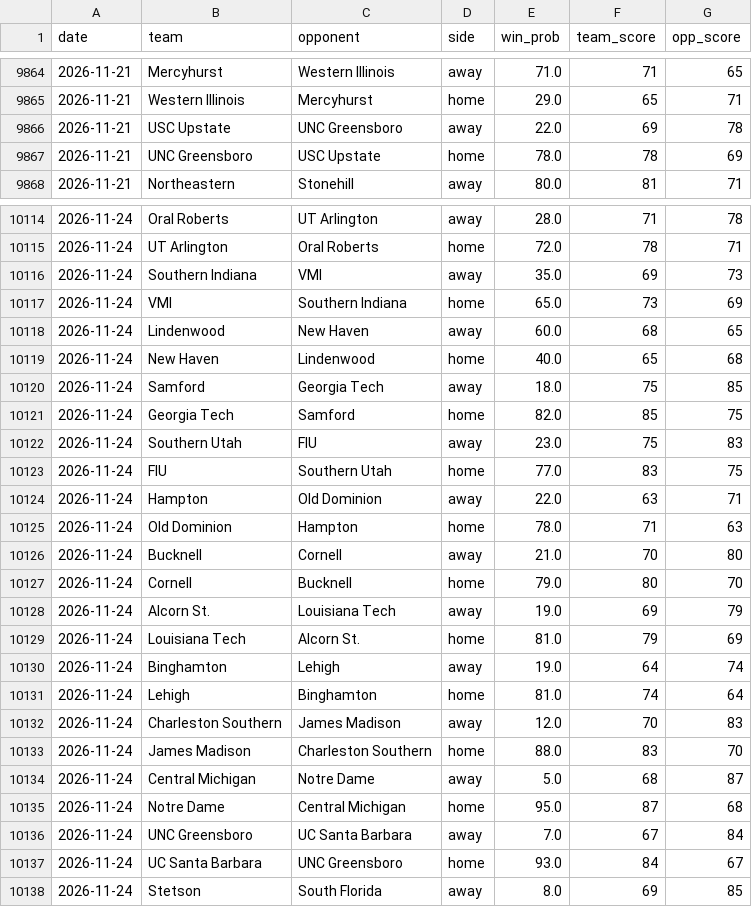
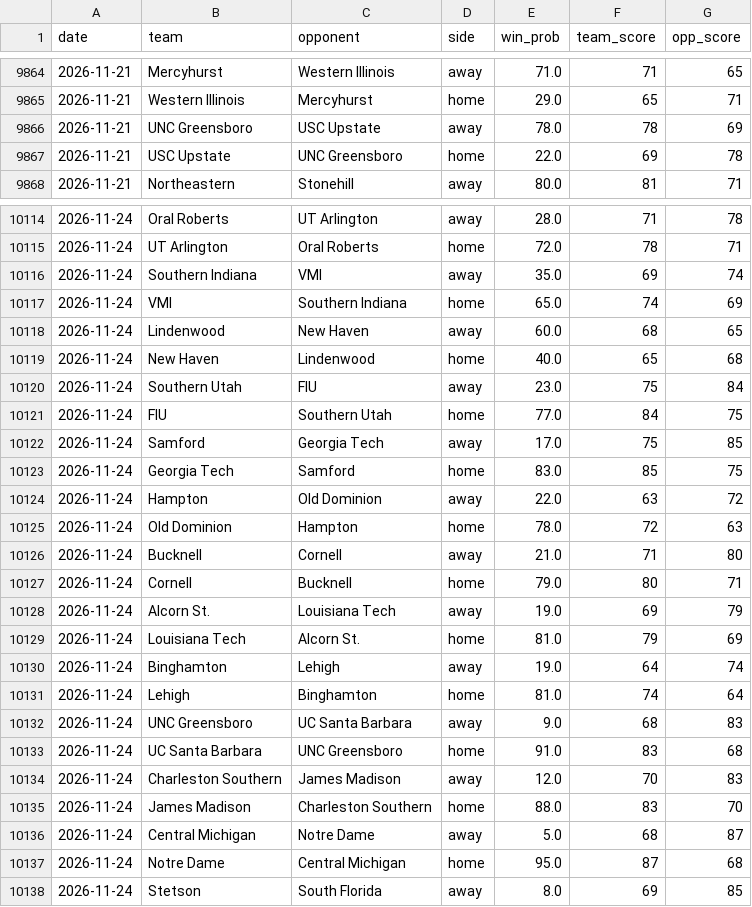
Before and after one commit to trashduty/cbb, a CSV file: kp.csv, drawn as a sheet; only a part is shown, gaps mark what is left out; the diff covers the shown part only.

Commit message:
Update KenPom data for 2026-11-21, 2026-11-22, 2026-11-23, 2026-11-24, 2026-11-25, 2026-11-26, 2026-11-27

```diff
--- a/kp.csv
+++ b/kp.csv
@@ -9865,4 +9865,4 @@ date,team,opponent,side,win_prob,team_score,opp_score
 2026-11-21,Western Illinois,Mercyhurst,home,29.0,65,71
-2026-11-21,USC Upstate,UNC Greensboro,away,22.0,69,78
-2026-11-21,UNC Greensboro,USC Upstate,home,78.0,78,69
+2026-11-21,UNC Greensboro,USC Upstate,away,78.0,78,69
+2026-11-21,USC Upstate,UNC Greensboro,home,22.0,69,78
 2026-11-21,Northeastern,Stonehill,away,80.0,81,71
@@ -10115,14 +10115,14 @@ date,team,opponent,side,win_prob,team_score,opp_score
 2026-11-24,UT Arlington,Oral Roberts,home,72.0,78,71
-2026-11-24,Southern Indiana,VMI,away,35.0,69,73
-2026-11-24,VMI,Southern Indiana,home,65.0,73,69
+2026-11-24,Southern Indiana,VMI,away,35.0,69,74
+2026-11-24,VMI,Southern Indiana,home,65.0,74,69
 2026-11-24,Lindenwood,New Haven,away,60.0,68,65
 2026-11-24,New Haven,Lindenwood,home,40.0,65,68
-2026-11-24,Samford,Georgia Tech,away,18.0,75,85
-2026-11-24,Georgia Tech,Samford,home,82.0,85,75
-2026-11-24,Southern Utah,FIU,away,23.0,75,83
-2026-11-24,FIU,Southern Utah,home,77.0,83,75
-2026-11-24,Hampton,Old Dominion,away,22.0,63,71
-2026-11-24,Old Dominion,Hampton,home,78.0,71,63
-2026-11-24,Bucknell,Cornell,away,21.0,70,80
-2026-11-24,Cornell,Bucknell,home,79.0,80,70
+2026-11-24,Southern Utah,FIU,away,23.0,75,84
+2026-11-24,FIU,Southern Utah,home,77.0,84,75
+2026-11-24,Samford,Georgia Tech,away,17.0,75,85
+2026-11-24,Georgia Tech,Samford,home,83.0,85,75
+2026-11-24,Hampton,Old Dominion,away,22.0,63,72
+2026-11-24,Old Dominion,Hampton,home,78.0,72,63
+2026-11-24,Bucknell,Cornell,away,21.0,71,80
+2026-11-24,Cornell,Bucknell,home,79.0,80,71
 2026-11-24,Alcorn St.,Louisiana Tech,away,19.0,69,79
@@ -10131,2 +10131,4 @@ date,team,opponent,side,win_prob,team_score,opp_score
 2026-11-24,Lehigh,Binghamton,home,81.0,74,64
+2026-11-24,UNC Greensboro,UC Santa Barbara,away,9.0,68,83
+2026-11-24,UC Santa Barbara,UNC Greensboro,home,91.0,83,68
 2026-11-24,Charleston Southern,James Madison,away,12.0,70,83
@@ -10135,4 +10137,2 @@ date,team,opponent,side,win_prob,team_score,opp_score
 2026-11-24,Notre Dame,Central Michigan,home,95.0,87,68
-2026-11-24,UNC Greensboro,UC Santa Barbara,away,7.0,67,84
-2026-11-24,UC Santa Barbara,UNC Greensboro,home,93.0,84,67
 2026-11-24,Stetson,South Florida,away,8.0,69,85
```
Also changed, not shown: 2 added rows, 2 removed rows, 4 moved rows and 62 edited cells elsewhere in this file.
